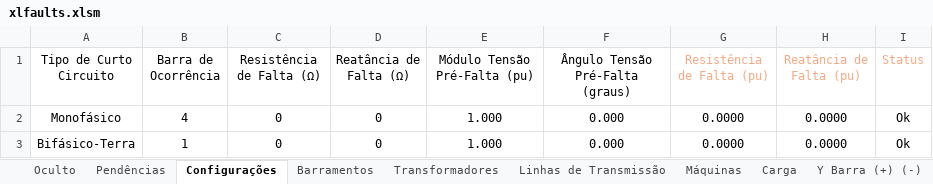
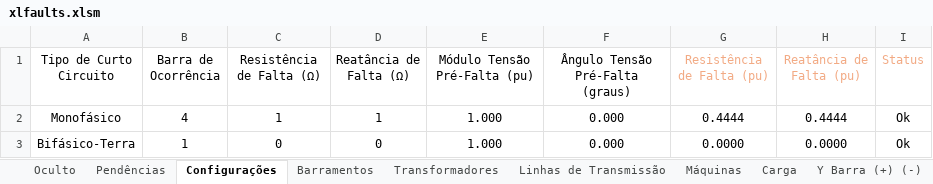
Before and after one commit to muradaniel/xlfaults, an Excel workbook: xlfaults.xlsm, sheet Configurações, drawn as a sheet; values as stored, in another font and other column widths than the file's, no borders; conditional formats and table styles not drawn; the diff names each change by its address in the sheet, - before the commit and + after, or states it on an @@ line.

```diff
--- a/xlfaults.xlsm (sheet Configurações)
+++ b/xlfaults.xlsm (sheet Configurações)
-C2 (Resistência de Falta (Ω)): 0
+C2 (Resistência de Falta (Ω)): 1
-D2 (Reatância de Falta (Ω)): 0
+D2 (Reatância de Falta (Ω)): 1
-G2 (Resistência de Falta (pu)): 0.0000
+G2 (Resistência de Falta (pu)): 0.4444
-H2 (Reatância de Falta (pu)): 0.0000
+H2 (Reatância de Falta (pu)): 0.4444
```
Also changed, not shown: sheet Relatório, sheet Oculto, sheet Pendências, 8 other files.
